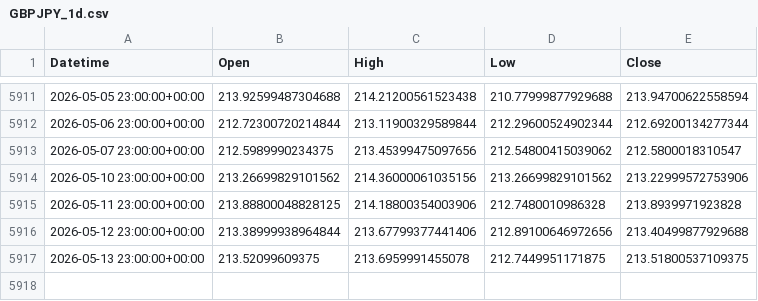
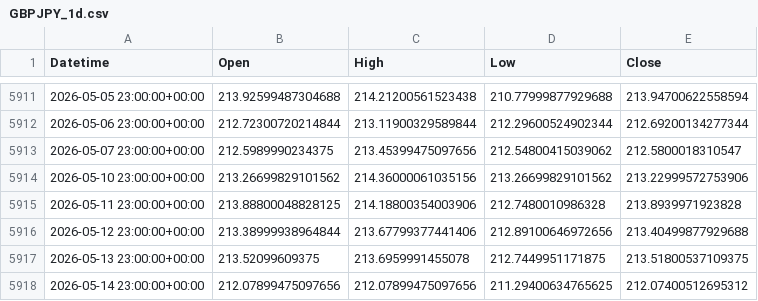
Before and after one commit to ywakida/FX, a CSV file: ohlc/GBPJPY_1d.csv, drawn as a sheet; only a part is shown, gaps mark what is left out.

```diff
--- a/ohlc/GBPJPY_1d.csv
+++ b/ohlc/GBPJPY_1d.csv
@@ -5917 +5917,2 @@ Datetime,Open,High,Low,Close
 2026-05-13 23:00:00+00:00,213.52099609375,213.6959991455078,212.7449951171875,213.51800537109375
+2026-05-14 23:00:00+00:00,212.07899475097656,212.07899475097656,211.29400634765625,212.07400512695312
```
Also changed, not shown: ohlc/AUDJPY_1d.csv, ohlc/EURJPY_1d.csv, 6 other files.
